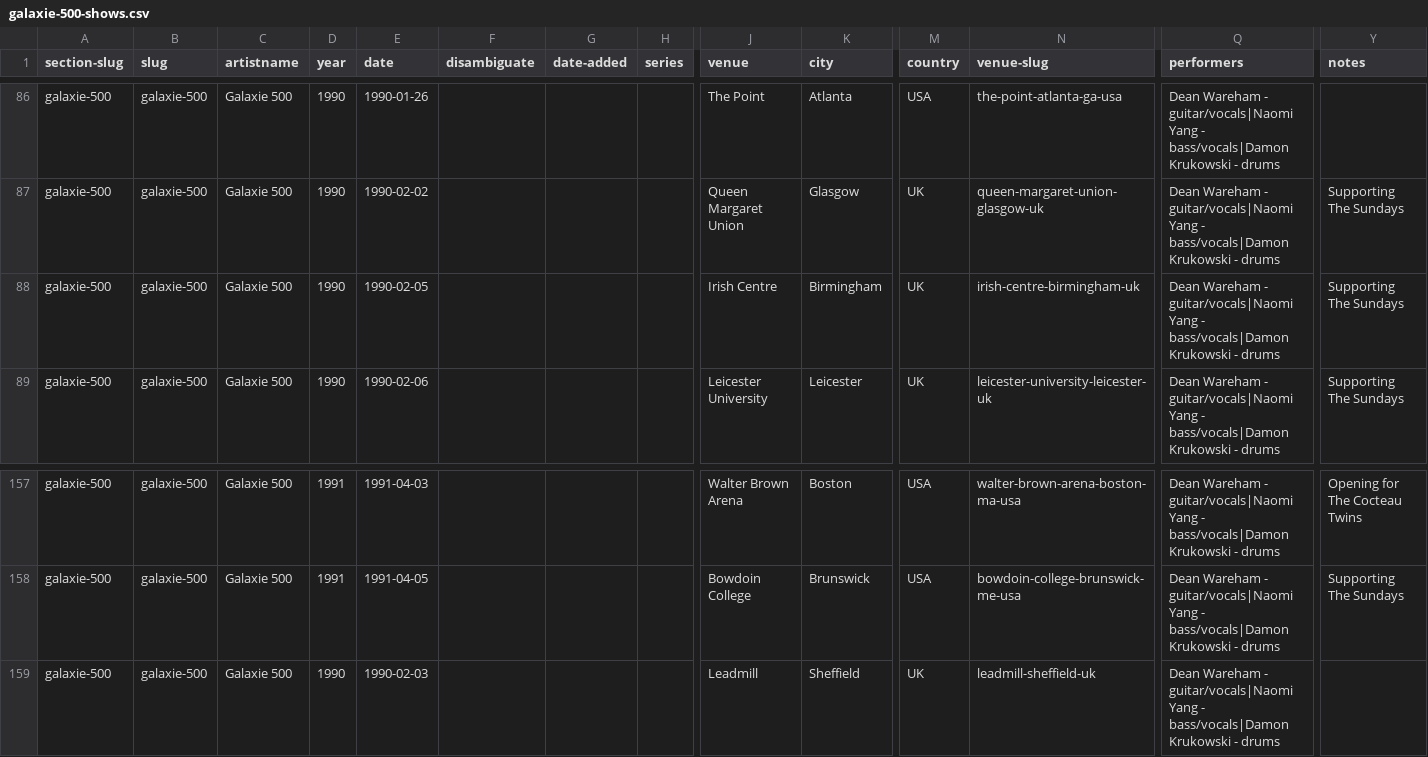
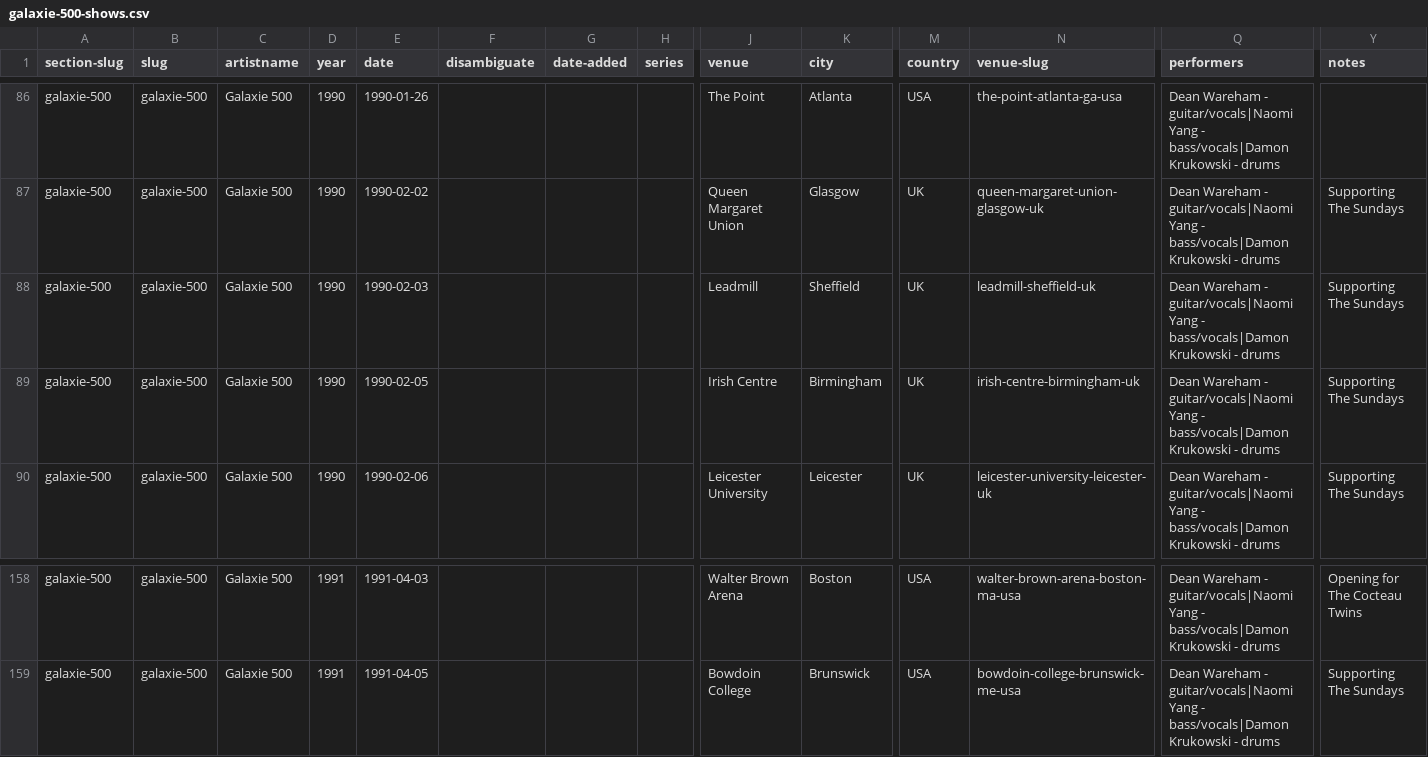
Before and after one commit to grange85/ahfow-database, a CSV file: _data/gigography/galaxie-500-shows.csv, drawn as a sheet; only a part is shown, gaps mark what is left out; removed rows and columns are numbered as before the commit, all else as after; rows hold the shown columns only; the diff names each change by its address in the sheet, - before the commit and + after, or states it on an @@ line.

```diff
--- a/_data/gigography/galaxie-500-shows.csv
+++ b/_data/gigography/galaxie-500-shows.csv
+row 88: galaxie-500 | galaxie-500 | Galaxie 500 | 1990 | 1990-02-03 |  |  |  | Leadmill | Sheffield | UK | leadmill-sheffield-uk | Dean Wareham - guitar/vocals|Naomi Yang - bass/vocals|Damon Krukowski - drums | Supporting The Sundays
-row 159: galaxie-500 | galaxie-500 | Galaxie 500 | 1990 | 1990-02-03 |  |  |  | Leadmill | Sheffield | UK | leadmill-sheffield-uk | Dean Wareham - guitar/vocals|Naomi Yang - bass/vocals|Damon Krukowski - drums
```
Also changed, not shown: _data/gigography/damon-and-naomi-shows.csv, _data/gigography/dean-and-britta-shows.csv, 6 other files.
